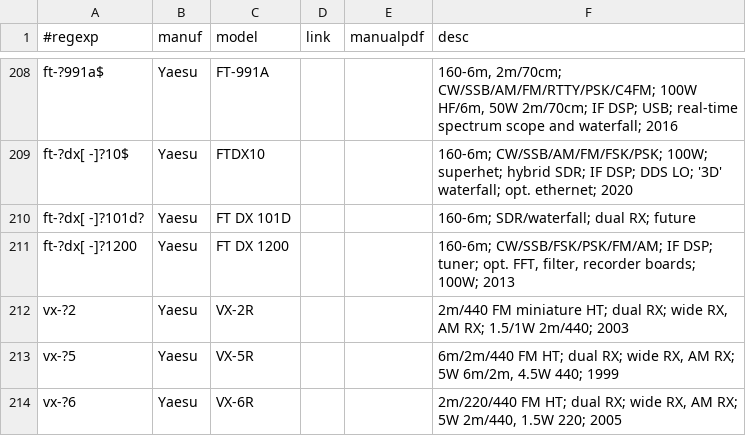
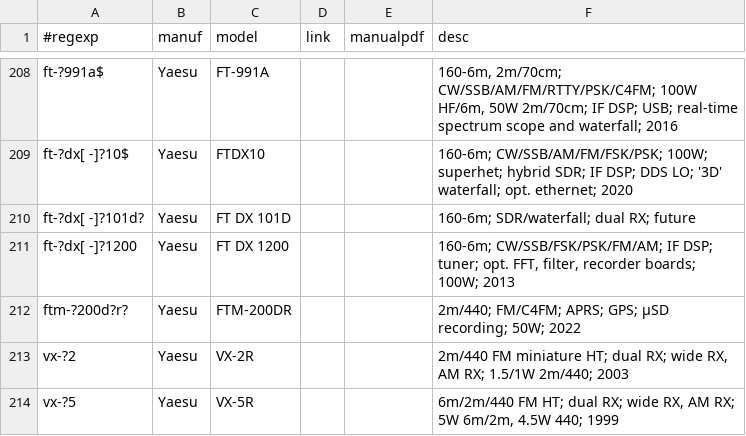
Before and after one commit to molo1134/rigs, a CSV file: rigs.csv, drawn as a sheet; only a part is shown, gaps mark what is left out; the shorter side is filled out with more unchanged rows; the diff names each change by its address in the sheet, - before the commit and + after, or states it on an @@ line.

Commit message:
add ftm-200dr

```diff
--- a/rigs.csv
+++ b/rigs.csv
+row 212: ftm-?200d?r? | Yaesu | FTM-200DR |  |  | 2m/440; FM/C4FM; APRS; GPS; µSD recording; 50W; 2022
```
